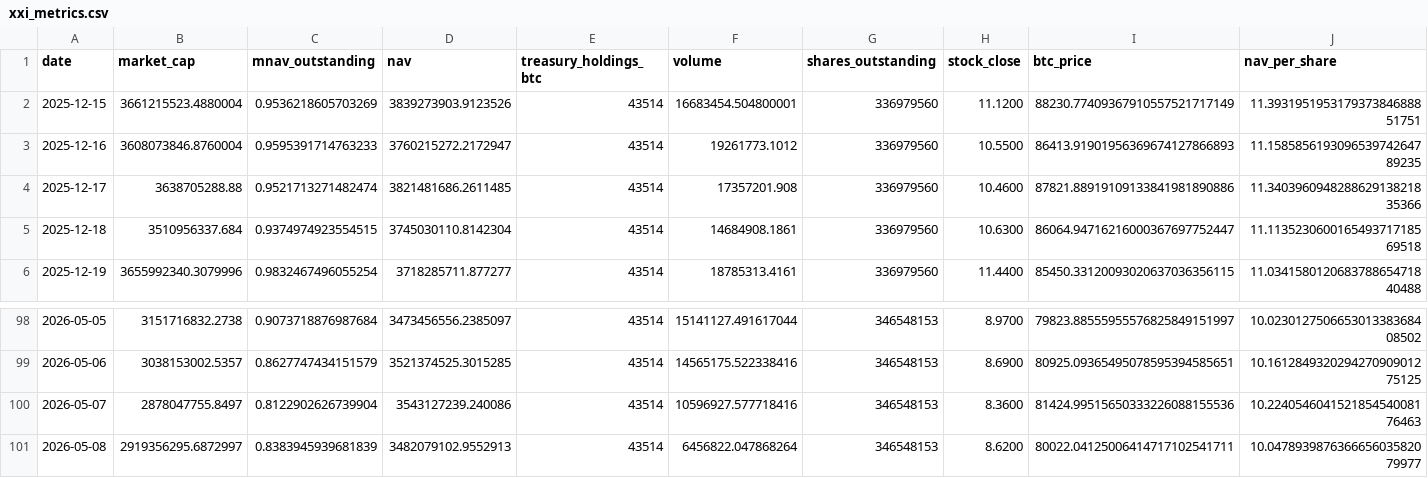
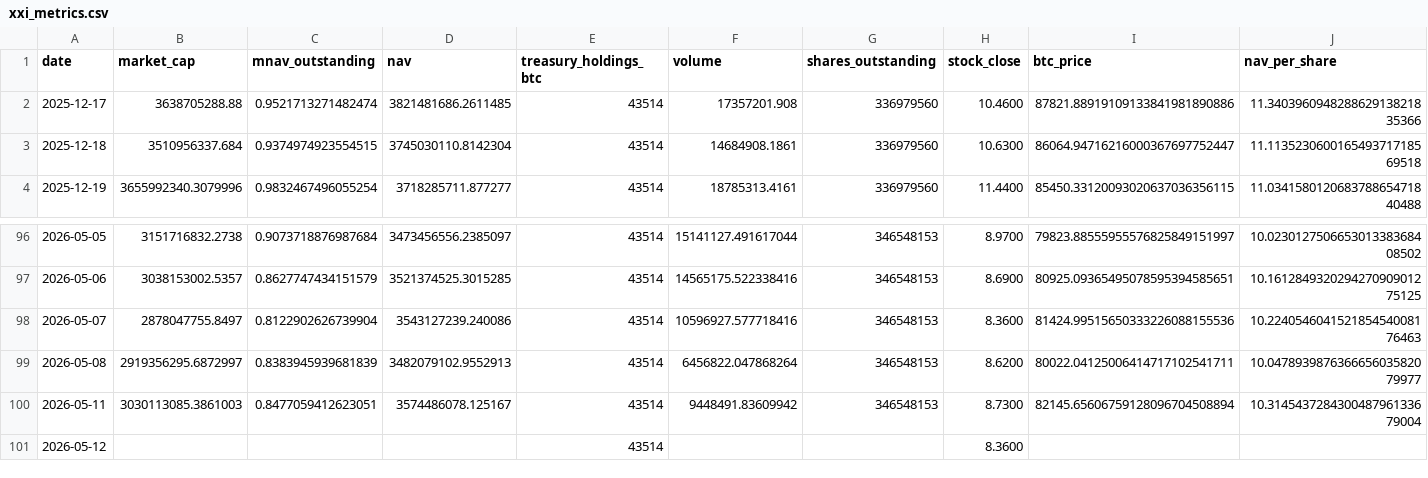
Before and after one commit to mcasto-cell/xxi-chart-builder, a CSV file: xxi_metrics.csv, drawn as a sheet; only a part is shown, gaps mark what is left out; removed rows and columns are numbered as before the commit, all else as after; rows hold the shown columns only; the diff names each change by its address in the sheet, - before the commit and + after, or states it on an @@ line.

```diff
--- a/xxi_metrics.csv
+++ b/xxi_metrics.csv
-row 2: 2025-12-15 | 3661215523.4880004 | 0.9536218605703269 | 3839273903.9123526 | 43514 | 16683454.504800001 | 336979560 | 11.1200 | 88230.77409367910557521717149 | 11.393195195317937384688851751
-row 3: 2025-12-16 | 3608073846.8760004 | 0.9595391714763233 | 3760215272.2172947 | 43514 | 19261773.1012 | 336979560 | 10.5500 | 86413.91901956369674127866893 | 11.158585619309653974264789235
+row 100: 2026-05-11 | 3030113085.3861003 | 0.8477059412623051 | 3574486078.125167 | 43514 | 9448491.83609942 | 346548153 | 8.7300 | 82145.65606759128096704508894 | 10.314543728430048796133679004
+row 101: 2026-05-12 |  |  |  | 43514 |  |  | 8.3600
```
Also changed, not shown: 9 other files.
